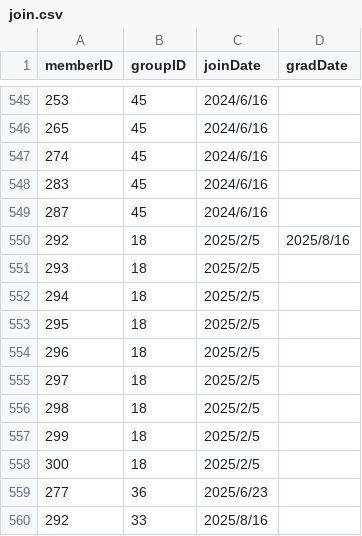
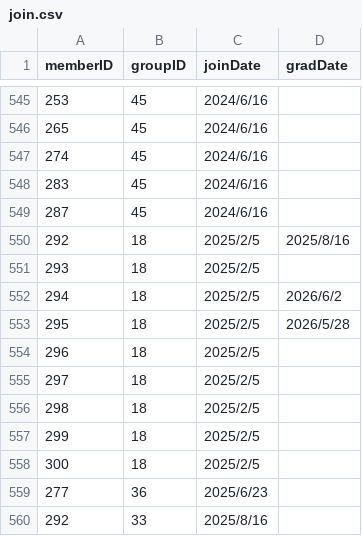
Before and after one commit to xxgentaroxx/HP_DB, a CSV file: join.csv, drawn as a sheet; only a part is shown, gaps mark what is left out; the diff covers the shown part only.

```diff
--- a/join.csv
+++ b/join.csv
@@ -551,4 +551,4 @@
 293,18,2025/2/5,
-294,18,2025/2/5,
-295,18,2025/2/5,
+294,18,2025/2/5,2026/6/2
+295,18,2025/2/5,2026/5/28
 296,18,2025/2/5,
```
Also changed, not shown: 17 added rows and 3 edited cells elsewhere in this file, group.csv, member.csv.
